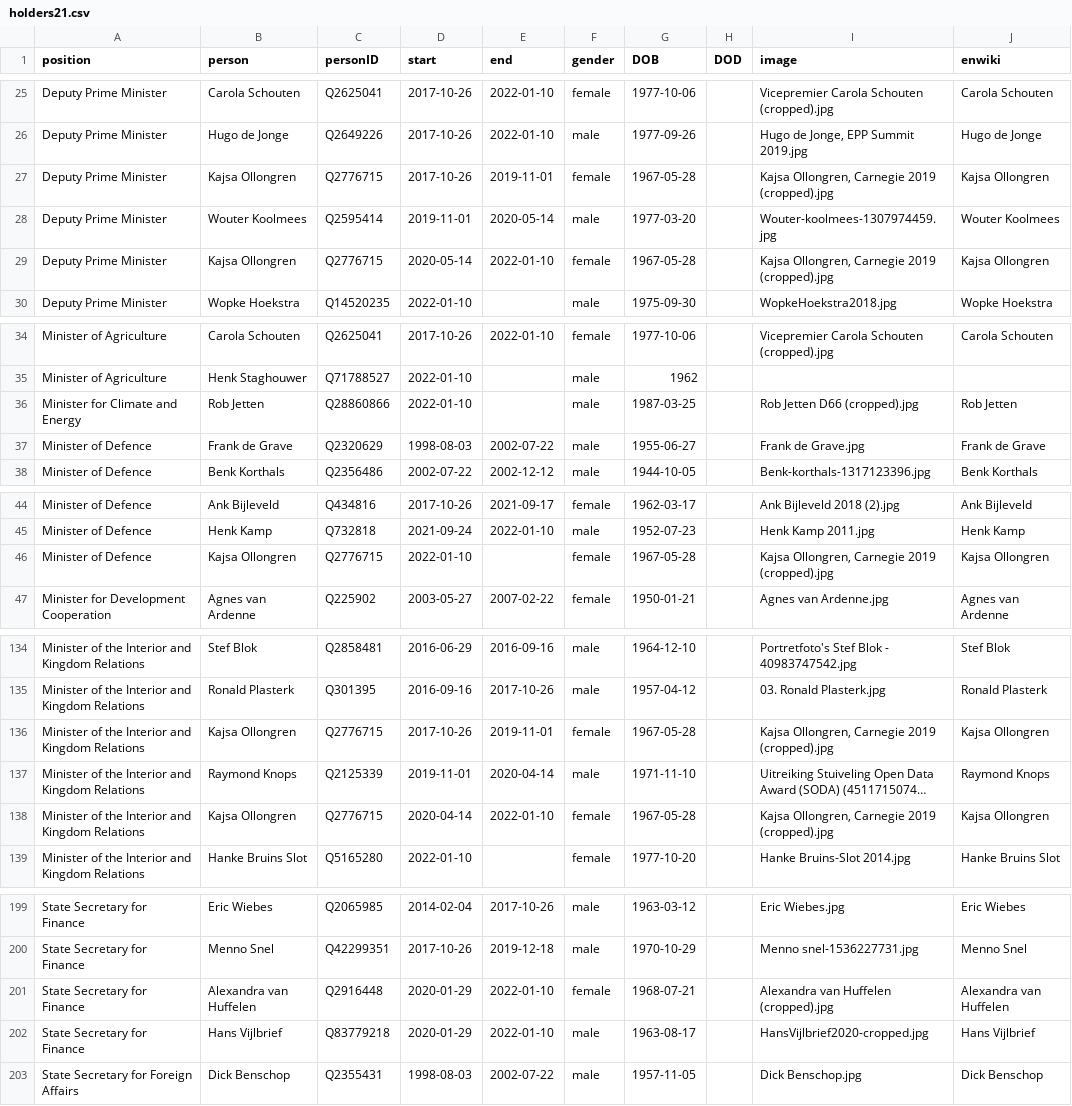
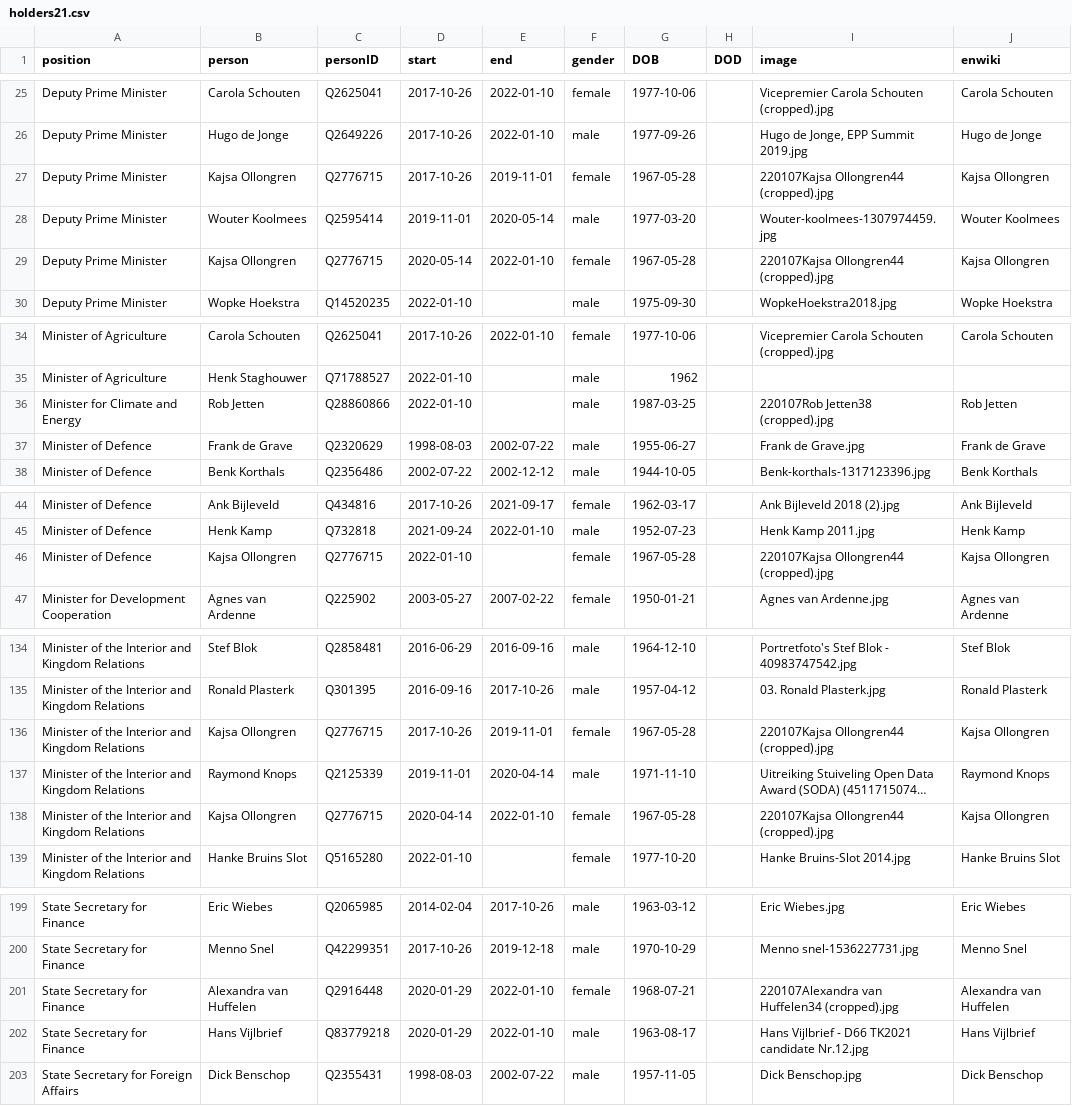
Before and after one commit to every-politician-scrapers/netherlands-cabinet, a CSV file: html/holders21.csv, drawn as a sheet; only a part is shown, gaps mark what is left out; long unchanged cells end in …; the diff covers the shown part only; the diff names each change by its address in the sheet, - before the commit and + after, or states it on an @@ line.

```diff
--- a/html/holders21.csv
+++ b/html/holders21.csv
-I27 (image): Kajsa Ollongren, Carnegie 2019 (cropped).jpg
+I27 (image): 220107Kajsa Ollongren44 (cropped).jpg
-I29 (image): Kajsa Ollongren, Carnegie 2019 (cropped).jpg
+I29 (image): 220107Kajsa Ollongren44 (cropped).jpg
-I36 (image): Rob Jetten D66 (cropped).jpg
+I36 (image): 220107Rob Jetten38 (cropped).jpg
-I46 (image): Kajsa Ollongren, Carnegie 2019 (cropped).jpg
+I46 (image): 220107Kajsa Ollongren44 (cropped).jpg
-I136 (image): Kajsa Ollongren, Carnegie 2019 (cropped).jpg
+I136 (image): 220107Kajsa Ollongren44 (cropped).jpg
-I138 (image): Kajsa Ollongren, Carnegie 2019 (cropped).jpg
+I138 (image): 220107Kajsa Ollongren44 (cropped).jpg
-I201 (image): Alexandra van Huffelen (cropped).jpg
+I201 (image): 220107Alexandra van Huffelen34 (cropped).jpg
-I202 (image): HansVijlbrief2020-cropped.jpg
+I202 (image): Hans Vijlbrief - D66 TK2021 candidate Nr.12.jpg
```
Also changed, not shown: 6 edited cells elsewhere in this file, html/current.csv, html/legislators.csv.
